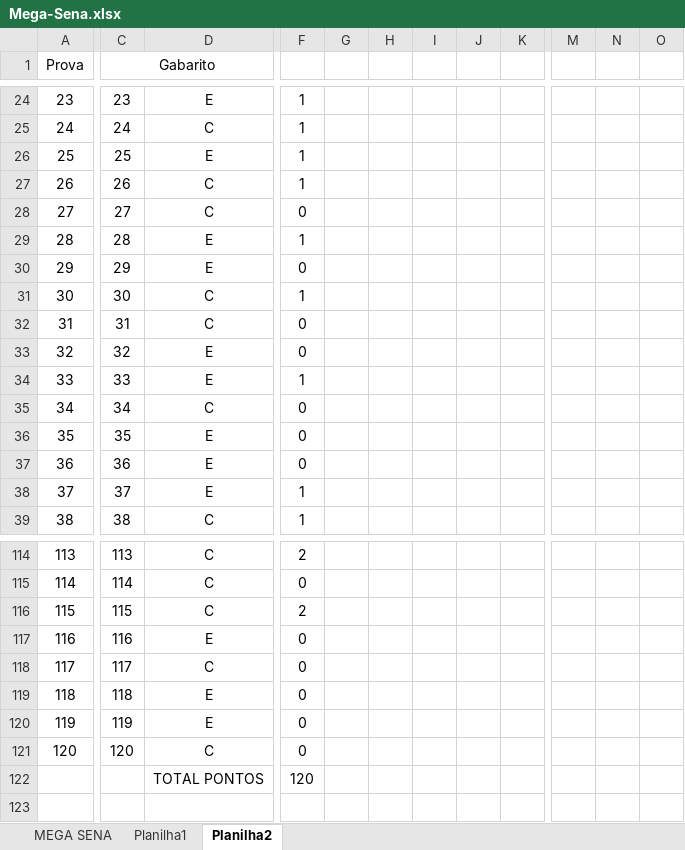
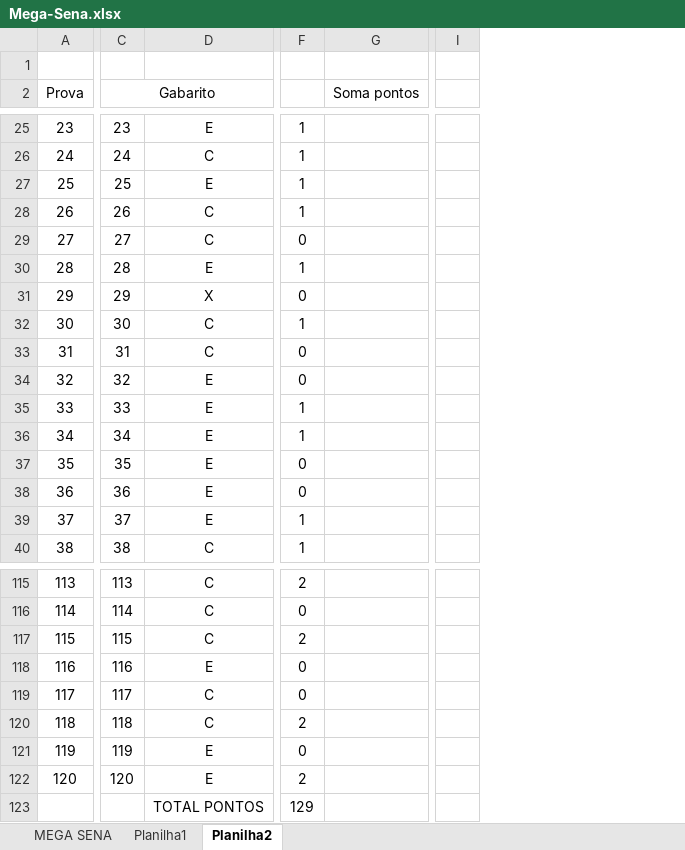
Before and after one commit to odairsp/premioMega, an Excel workbook: app/files/Mega-Sena.xlsx, sheet Planilha2, drawn as a sheet; only a part is shown, gaps mark what is left out; values as stored, in another font and other column widths than the file's, no borders; removed rows and columns are numbered as before the commit, all else as after; rows hold the shown columns only; the diff covers the shown part only; the diff names each change by its address in the sheet, - before the commit and + after, or states it on an @@ line.

```diff
--- a/app/files/Mega-Sena.xlsx (sheet Planilha2)
+++ b/app/files/Mega-Sena.xlsx (sheet Planilha2)
-column G, empty
-column H, empty
-column I, empty
-column J, empty
-column K, empty
+column G (Soma pontos), empty
-column M, empty
-column N, empty
-column O, empty
+column I, empty
+row 1: (empty)
-D31: E
+D31: X
-D36: C
+D36: E
-F36: 0
+F36: 1
-D120: E
+D120: C
-F120: 0
+F120: 2
-D122: C
+D122: E
-F122: 0
+F122: 2
-F123: 120
+F123: 129
```
Also changed, not shown: 17 edited cells elsewhere in this sheet, formulas that keep their value.
